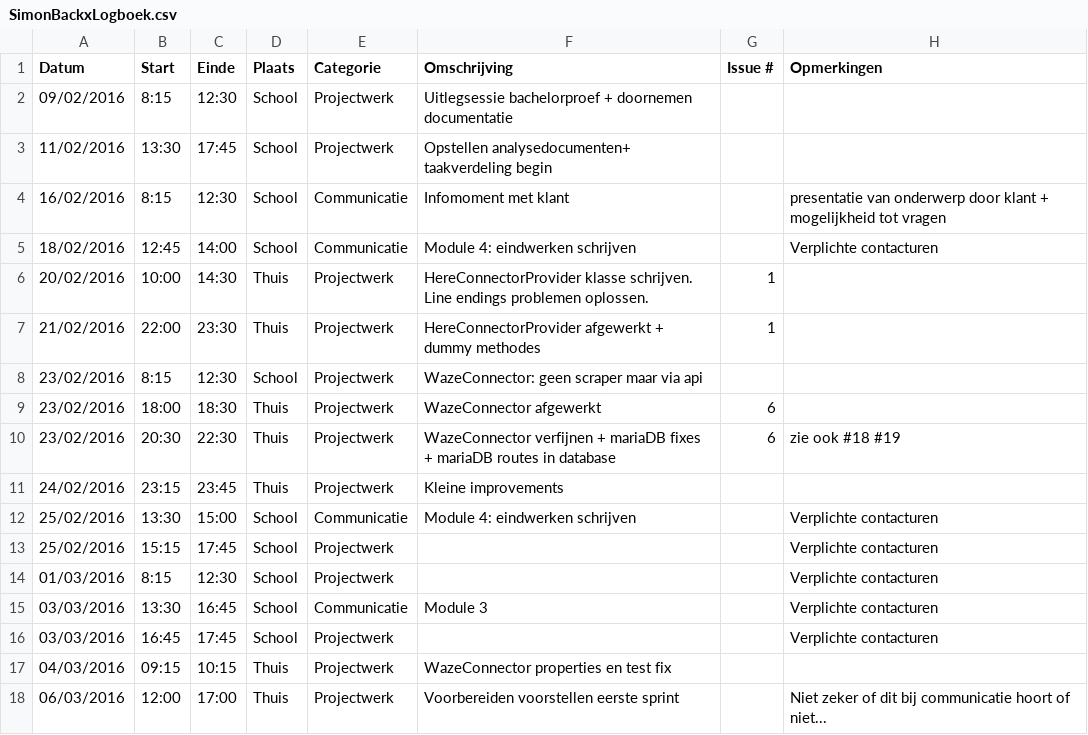
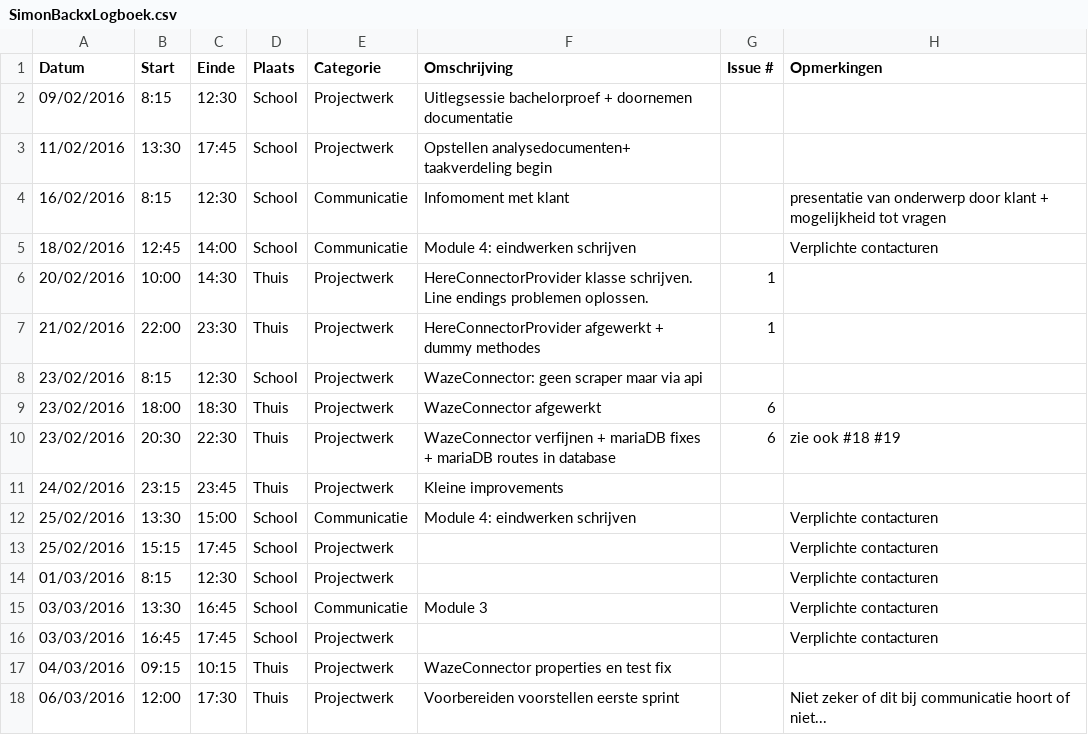
Before and after one commit to ghentlivinglab/Traffic-Travel-Time-Analyzer-1, a CSV file: SimonBackxLogboek.csv, drawn as a sheet.

Commit message:
Update SimonBackxLogboek.csv

```diff
--- a/SimonBackxLogboek.csv
+++ b/SimonBackxLogboek.csv
@@ -17,2 +17,2 @@ Datum,Start,Einde,Plaats,Categorie,Omschrijving,Issue #,Opmerkingen
 04/03/2016,09:15,10:15,Thuis,Projectwerk,WazeConnector properties en test fix,,
-06/03/2016,12:00,17:00,Thuis,Projectwerk,Voorbereiden voorstellen eerste sprint,,Niet zeker of dit bij communicatie hoort of niet...
+06/03/2016,12:00,17:30,Thuis,Projectwerk,Voorbereiden voorstellen eerste sprint,,Niet zeker of dit bij communicatie hoort of niet...
```
